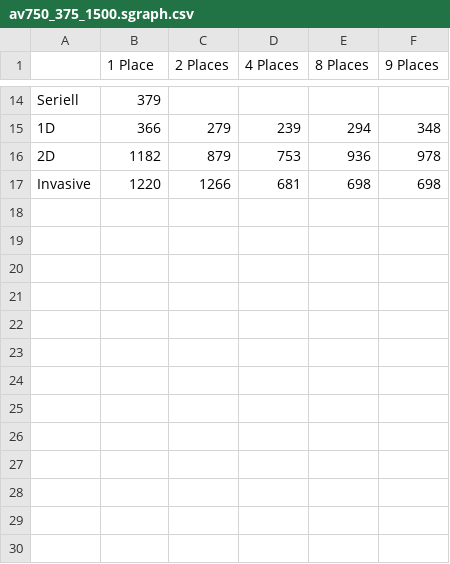
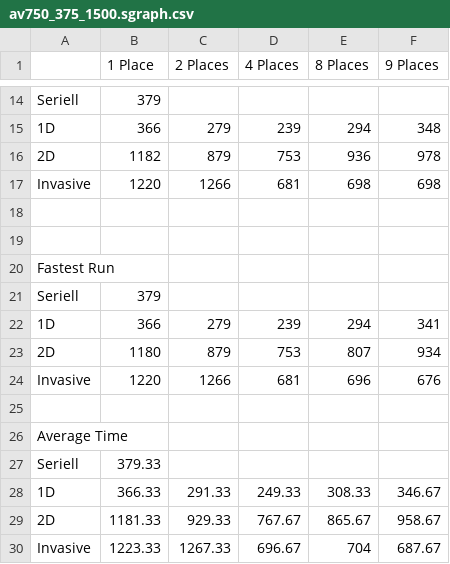
Before and after one commit to Isodome/BFS-in-X10-Bachelor-Thesis, a CSV file: thesis/Laufzeiten/Verteilung/av750_375_1500.sgraph.csv, drawn as a sheet; only a part is shown, gaps mark what is left out; the diff names each change by its address in the sheet, - before the commit and + after, or states it on an @@ line.

```diff
--- a/thesis/Laufzeiten/Verteilung/av750_375_1500.sgraph.csv
+++ b/thesis/Laufzeiten/Verteilung/av750_375_1500.sgraph.csv
+row 18: (empty)
+row 19: (empty)
+row 20: Fastest Run
+row 21: Seriell | 379
+row 22: 1D | 366 | 279 | 239 | 294 | 341
+row 23: 2D | 1180 | 879 | 753 | 807 | 934
+row 24: Invasive | 1220 | 1266 | 681 | 696 | 676
+row 25: (empty)
+row 26: Average Time
+row 27: Seriell | 379.33
+row 28: 1D | 366.33 | 291.33 | 249.33 | 308.33 | 346.67
+row 29: 2D | 1181.33 | 929.33 | 767.67 | 865.67 | 958.67
+row 30: Invasive | 1223.33 | 1267.33 | 696.67 | 704 | 687.67
```
Also changed, not shown: thesis/Laufzeiten/Verteilung/av750_180_3000.sgraph.csv, thesis/Laufzeiten/Verteilung/av750_1_10000.sgraph.csv, 8 other files.
